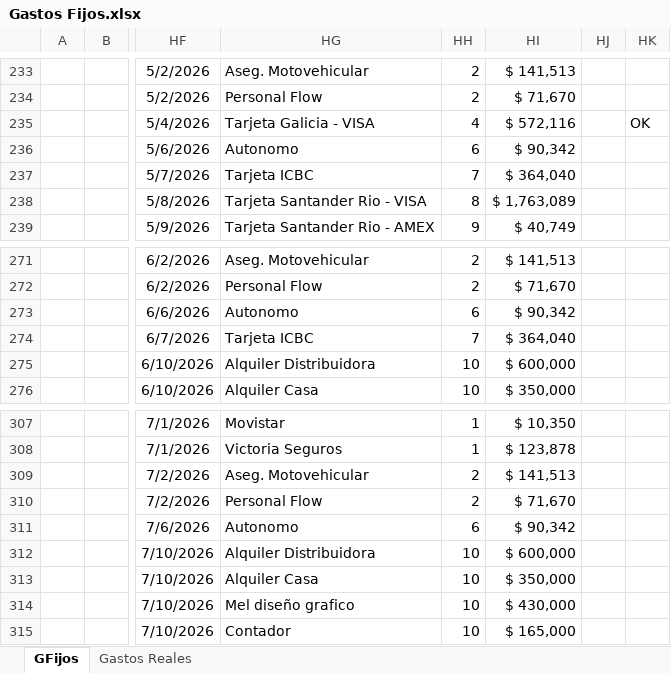
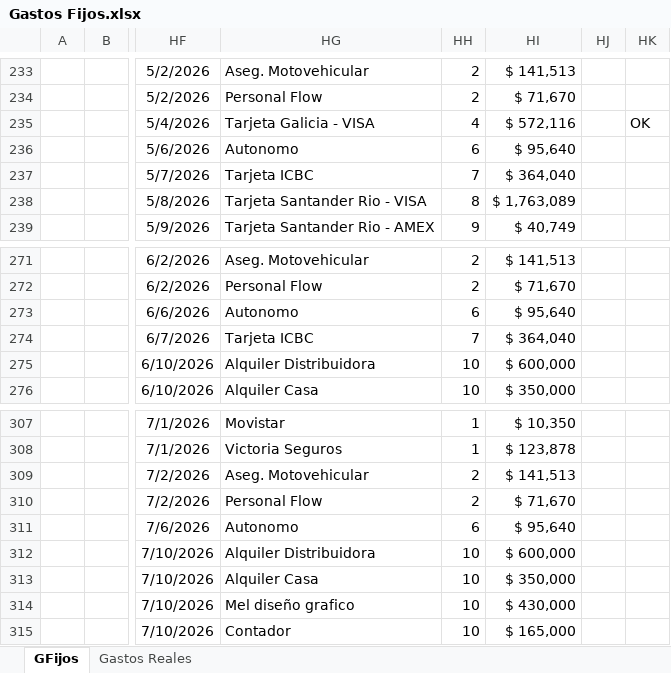
Before and after one commit to maxifercotizador/Proyecto-Privado, an Excel workbook: Gastos Fijos.xlsx, sheet GFijos, drawn as a sheet; only a part is shown, gaps mark what is left out; values as stored, in another font and other column widths than the file's, no borders; conditional formats not drawn; the diff covers the shown part only; the diff names each change by its address in the sheet, - before the commit and + after, or states it on an @@ line.

```diff
--- a/Gastos Fijos.xlsx (sheet GFijos)
+++ b/Gastos Fijos.xlsx (sheet GFijos)
-HI236: $ 90,342
+HI236: $ 95,640
-HI273: $ 90,342
+HI273: $ 95,640
-HI311: $ 90,342
+HI311: $ 95,640
```
Also changed, not shown: 15 edited cells elsewhere in this sheet.
